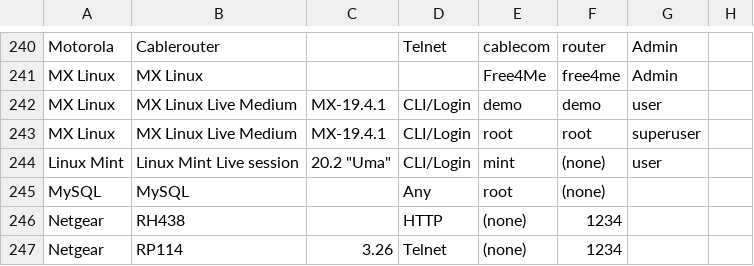
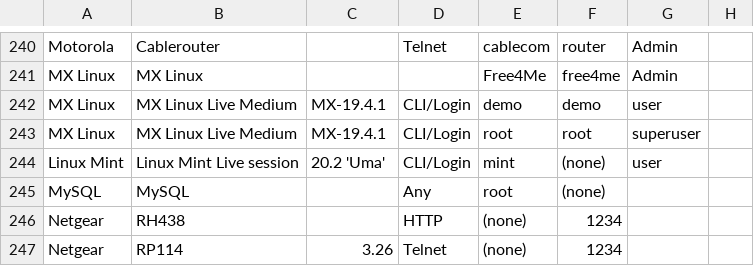
Before and after one commit to many-passwords/many-passwords, a CSV file: passwords.csv, drawn as a sheet; only a part is shown, gaps mark what is left out.

Commit message:
Update passwords.csv

```diff
--- a/passwords.csv
+++ b/passwords.csv
@@ -243,3 +243,3 @@ MX Linux,MX Linux Live Medium,MX-19.4.1,CLI/Login,demo,demo,user,
 MX Linux,MX Linux Live Medium,MX-19.4.1,CLI/Login,root,root,superuser,
-Linux Mint,Linux Mint Live session,20.2 "Uma",CLI/Login,mint,(none),user,
+Linux Mint,Linux Mint Live session,20.2 'Uma',CLI/Login,mint,(none),user,
 MySQL,MySQL,,Any,root,(none),,
```
